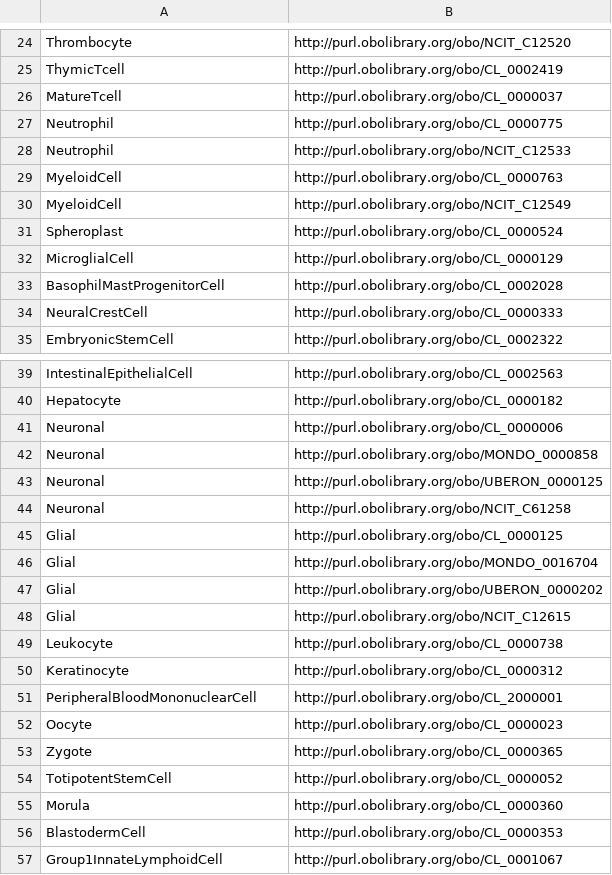
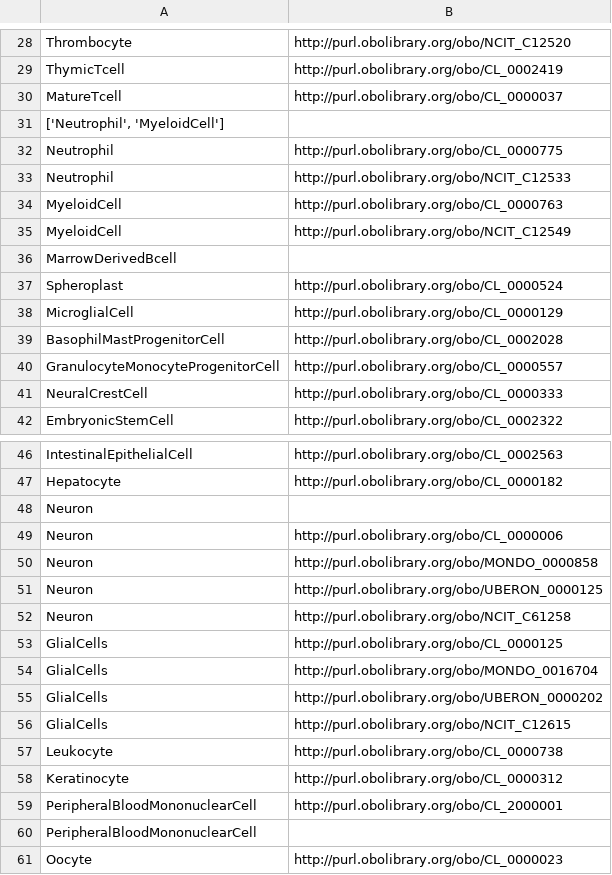
Before and after one commit to edusalcas/single-cell, a CSV file: SingleCell-Files/cell_types_ontology.csv, drawn as a sheet; only a part is shown, gaps mark what is left out; the shorter side is filled out with more unchanged rows; the diff covers the shown part only.

Commit message:
Index with cell types

```diff
--- a/SingleCell-Files/cell_types_ontology.csv
+++ b/SingleCell-Files/cell_types_ontology.csv
@@ -26,2 +30,3 @@ ThymicTcell	http://purl.obolibrary.org/obo/CL_0002419
 MatureTcell	http://purl.obolibrary.org/obo/CL_0000037
+['Neutrophil', 'MyeloidCell']	
 Neutrophil	http://purl.obolibrary.org/obo/CL_0000775
@@ -30,2 +35,3 @@ MyeloidCell	http://purl.obolibrary.org/obo/CL_0000763
 MyeloidCell	http://purl.obolibrary.org/obo/NCIT_C12549
+MarrowDerivedBcell	
 Spheroplast	http://purl.obolibrary.org/obo/CL_0000524
@@ -33,2 +39,3 @@ MicroglialCell	http://purl.obolibrary.org/obo/CL_0000129
 BasophilMastProgenitorCell	http://purl.obolibrary.org/obo/CL_0002028
+GranulocyteMonocyteProgenitorCell	http://purl.obolibrary.org/obo/CL_0000557
 NeuralCrestCell	http://purl.obolibrary.org/obo/CL_0000333
@@ -40,10 +47,11 @@ IntestinalEpithelialCell	http://purl.obolibrary.org/obo/CL_0002563
 Hepatocyte	http://purl.obolibrary.org/obo/CL_0000182
-Neuronal	http://purl.obolibrary.org/obo/CL_0000006
-Neuronal	http://purl.obolibrary.org/obo/MONDO_0000858
-Neuronal	http://purl.obolibrary.org/obo/UBERON_0000125
-Neuronal	http://purl.obolibrary.org/obo/NCIT_C61258
-Glial	http://purl.obolibrary.org/obo/CL_0000125
-Glial	http://purl.obolibrary.org/obo/MONDO_0016704
-Glial	http://purl.obolibrary.org/obo/UBERON_0000202
-Glial	http://purl.obolibrary.org/obo/NCIT_C12615
+Neuron	
+Neuron	http://purl.obolibrary.org/obo/CL_0000006
+Neuron	http://purl.obolibrary.org/obo/MONDO_0000858
+Neuron	http://purl.obolibrary.org/obo/UBERON_0000125
+Neuron	http://purl.obolibrary.org/obo/NCIT_C61258
+GlialCells	http://purl.obolibrary.org/obo/CL_0000125
+GlialCells	http://purl.obolibrary.org/obo/MONDO_0016704
+GlialCells	http://purl.obolibrary.org/obo/UBERON_0000202
+GlialCells	http://purl.obolibrary.org/obo/NCIT_C12615
 Leukocyte	http://purl.obolibrary.org/obo/CL_0000738
@@ -51,2 +59,3 @@ Keratinocyte	http://purl.obolibrary.org/obo/CL_0000312
 PeripheralBloodMononuclearCell	http://purl.obolibrary.org/obo/CL_2000001
+PeripheralBloodMononuclearCell	
 Oocyte	http://purl.obolibrary.org/obo/CL_0000023
```
Also changed, not shown: 29 added rows, 22 moved rows and 1 edited cell elsewhere in this file, SingleCell-Files/diseases_ontology.csv, SingleCell-Files/organism_parts_ontology.csv, 11 other files.
